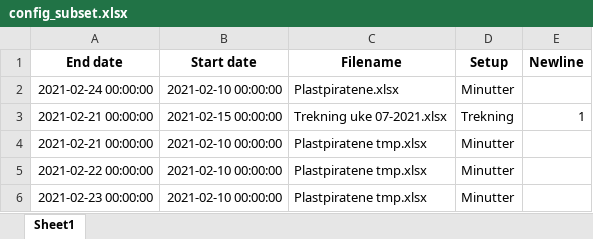
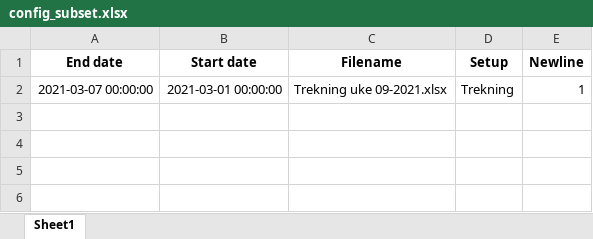
Before and after one commit to ChrVage/StravaClubForWork, an Excel workbook: config_subset.xlsx, sheet Sheet1, drawn as a sheet; values as stored, in another font and other column widths than the file's, no borders; removed rows and columns are numbered as before the commit, all else as after; the diff names each change by its address in the sheet, - before the commit and + after, or states it on an @@ line.

Commit message:
Adjust subset

```diff
--- a/config_subset.xlsx (sheet Sheet1)
+++ b/config_subset.xlsx (sheet Sheet1)
-row 2: 2021-02-24 00:00:00 | 2021-02-10 00:00:00 | Plastpiratene.xlsx | Minutter
-A2 (End date): 2021-02-21 00:00:00
+A2 (End date): 2021-03-07 00:00:00
-B2 (Start date): 2021-02-15 00:00:00
+B2 (Start date): 2021-03-01 00:00:00
-C2 (Filename): Trekning uke 07-2021.xlsx
+C2 (Filename): Trekning uke 09-2021.xlsx
-row 4: 2021-02-21 00:00:00 | 2021-02-10 00:00:00 | Plastpiratene tmp.xlsx | Minutter
-row 5: 2021-02-22 00:00:00 | 2021-02-10 00:00:00 | Plastpiratene tmp.xlsx | Minutter
-row 6: 2021-02-23 00:00:00 | 2021-02-10 00:00:00 | Plastpiratene tmp.xlsx | Minutter
```
Also changed, not shown: 1 other file.
